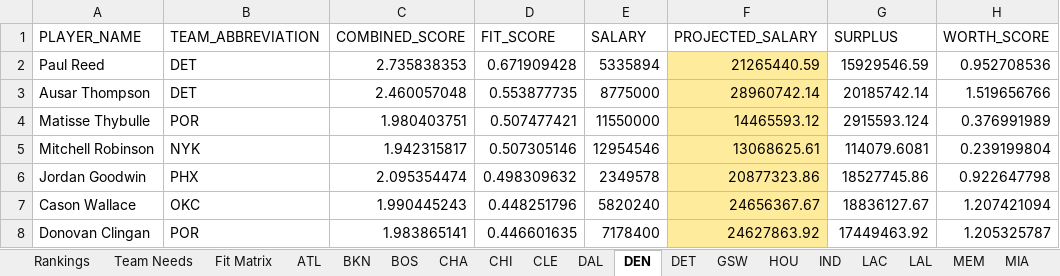
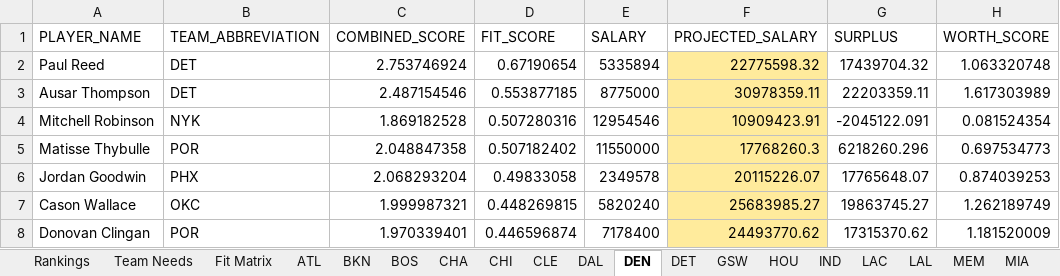
Before and after one commit to jaykakani/nba-player-value-model, an Excel workbook: nba_team_fit_sheets.xlsx, sheet DEN, drawn as a sheet; only a part is shown; values as stored, in another font and other column widths than the file's, no borders; conditional formats not drawn; removed rows and columns are numbered as before the commit, all else as after; the diff covers the shown part only; the diff names each change by its address in the sheet, - before the commit and + after, or states it on an @@ line.

```diff
--- a/nba_team_fit_sheets.xlsx (sheet DEN)
+++ b/nba_team_fit_sheets.xlsx (sheet DEN)
-C2 (COMBINED_SCORE): 2.735838353
+C2 (COMBINED_SCORE): 2.753746924
-D2 (FIT_SCORE): 0.671909428
+D2 (FIT_SCORE): 0.67190654
-F2 (PROJECTED_SALARY): 21265440.59
+F2 (PROJECTED_SALARY): 22775598.32
-G2 (SURPLUS): 15929546.59
+G2 (SURPLUS): 17439704.32
-H2 (WORTH_SCORE): 0.952708536
+H2 (WORTH_SCORE): 1.063320748
-C3 (COMBINED_SCORE): 2.460057048
+C3 (COMBINED_SCORE): 2.487154546
-D3 (FIT_SCORE): 0.553877735
+D3 (FIT_SCORE): 0.553877185
-F3 (PROJECTED_SALARY): 28960742.14
+F3 (PROJECTED_SALARY): 30978359.11
-G3 (SURPLUS): 20185742.14
+G3 (SURPLUS): 22203359.11
-H3 (WORTH_SCORE): 1.519656766
+H3 (WORTH_SCORE): 1.617303989
-row 4: Matisse Thybulle | POR | 1.980403751 | 0.507477421 | 11550000 | 14465593.12 | 2915593.124 | 0.376991989
-C4 (COMBINED_SCORE): 1.942315817
+C4 (COMBINED_SCORE): 1.869182528
-D4 (FIT_SCORE): 0.507305146
+D4 (FIT_SCORE): 0.507280316
-F4 (PROJECTED_SALARY): 13068625.61
+F4 (PROJECTED_SALARY): 10909423.91
-G4 (SURPLUS): 114079.6081
+G4 (SURPLUS): -2045122.091
-H4 (WORTH_SCORE): 0.239199804
+H4 (WORTH_SCORE): 0.081524354
+row 5: Matisse Thybulle | POR | 2.048847358 | 0.507182402 | 11550000 | 17768260.3 | 6218260.296 | 0.697534773
-C6 (COMBINED_SCORE): 2.095354474
+C6 (COMBINED_SCORE): 2.068293204
-D6 (FIT_SCORE): 0.498309632
+D6 (FIT_SCORE): 0.49833058
-F6 (PROJECTED_SALARY): 20877323.86
+F6 (PROJECTED_SALARY): 20115226.07
-G6 (SURPLUS): 18527745.86
+G6 (SURPLUS): 17765648.07
-H6 (WORTH_SCORE): 0.922647798
+H6 (WORTH_SCORE): 0.874039253
-C7 (COMBINED_SCORE): 1.990445243
+C7 (COMBINED_SCORE): 1.999987321
-D7 (FIT_SCORE): 0.448251796
+D7 (FIT_SCORE): 0.448269815
-F7 (PROJECTED_SALARY): 24656367.67
+F7 (PROJECTED_SALARY): 25683985.27
-G7 (SURPLUS): 18836127.67
+G7 (SURPLUS): 19863745.27
-H7 (WORTH_SCORE): 1.207421094
+H7 (WORTH_SCORE): 1.262189749
-C8 (COMBINED_SCORE): 1.983865141
+C8 (COMBINED_SCORE): 1.970339401
-D8 (FIT_SCORE): 0.446601635
+D8 (FIT_SCORE): 0.446596874
-F8 (PROJECTED_SALARY): 24627863.92
+F8 (PROJECTED_SALARY): 24493770.62
-G8 (SURPLUS): 17449463.92
+G8 (SURPLUS): 17315370.62
-H8 (WORTH_SCORE): 1.205325787
+H8 (WORTH_SCORE): 1.181520009
```
Also changed, not shown: 1 added row, 1 removed row and 10 edited cells elsewhere in this sheet, sheet Fit Matrix, sheet Rankings, sheet CHA, sheet NYK, sheet ORL, sheet SAS, 25 more sheets.
